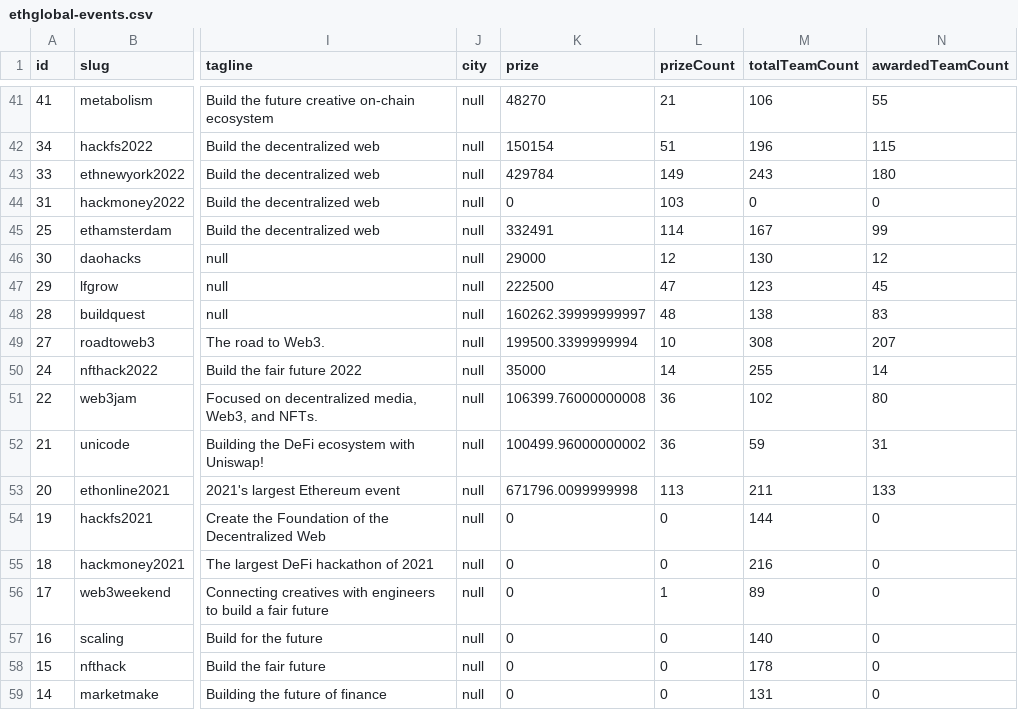
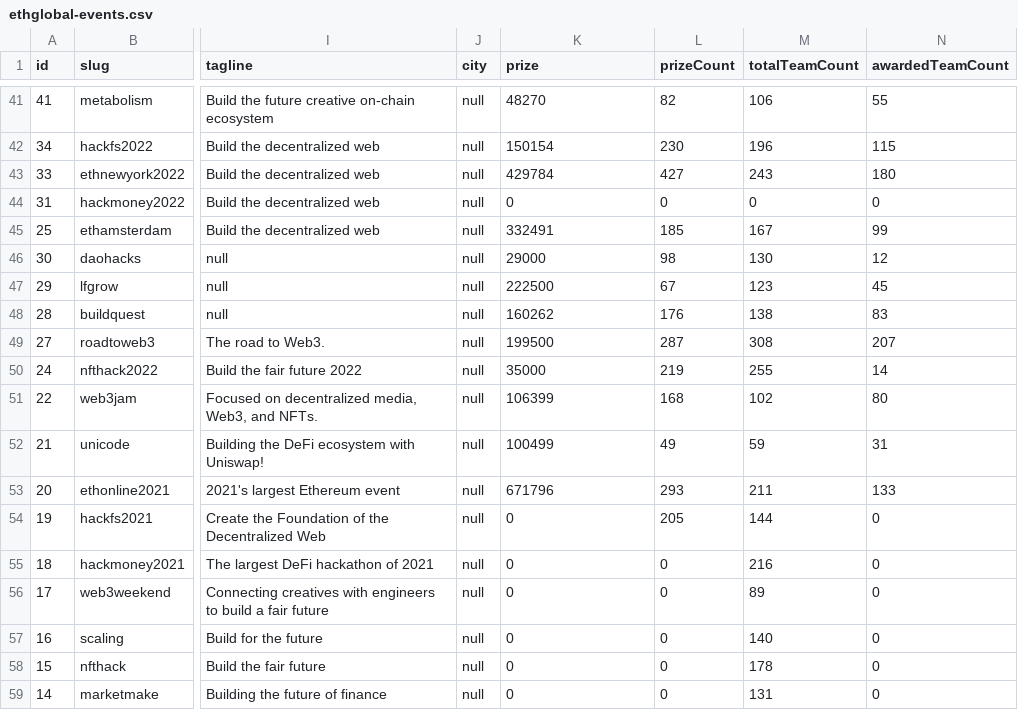
Before and after one commit to y-pakorn/ethglobal-dump, a CSV file: ethglobal-events.csv, drawn as a sheet; only a part is shown, gaps mark what is left out; the diff covers the shown part only; the diff names each change by its address in the sheet, - before the commit and + after, or states it on an @@ line.

Commit message:
fix: decimals and correct prize count

```diff
--- a/ethglobal-events.csv
+++ b/ethglobal-events.csv
-L41 (prizeCount): 21
+L41 (prizeCount): 82
-L42 (prizeCount): 51
+L42 (prizeCount): 230
-L43 (prizeCount): 149
+L43 (prizeCount): 427
-L44 (prizeCount): 103
+L44 (prizeCount): 0
-L45 (prizeCount): 114
+L45 (prizeCount): 185
-L46 (prizeCount): 12
+L46 (prizeCount): 98
-L47 (prizeCount): 47
+L47 (prizeCount): 67
-K48 (prize): 160262.39999999997
+K48 (prize): 160262
-L48 (prizeCount): 48
+L48 (prizeCount): 176
-K49 (prize): 199500.3399999994
+K49 (prize): 199500
-L49 (prizeCount): 10
+L49 (prizeCount): 287
-L50 (prizeCount): 14
+L50 (prizeCount): 219
-K51 (prize): 106399.76000000008
+K51 (prize): 106399
-L51 (prizeCount): 36
+L51 (prizeCount): 168
-K52 (prize): 100499.96000000002
+K52 (prize): 100499
-L52 (prizeCount): 36
+L52 (prizeCount): 49
-K53 (prize): 671796.0099999998
+K53 (prize): 671796
-L53 (prizeCount): 113
+L53 (prizeCount): 293
-L54 (prizeCount): 0
+L54 (prizeCount): 205
-L56 (prizeCount): 1
+L56 (prizeCount): 0
```
Also changed, not shown: 63 edited cells elsewhere in this file.
